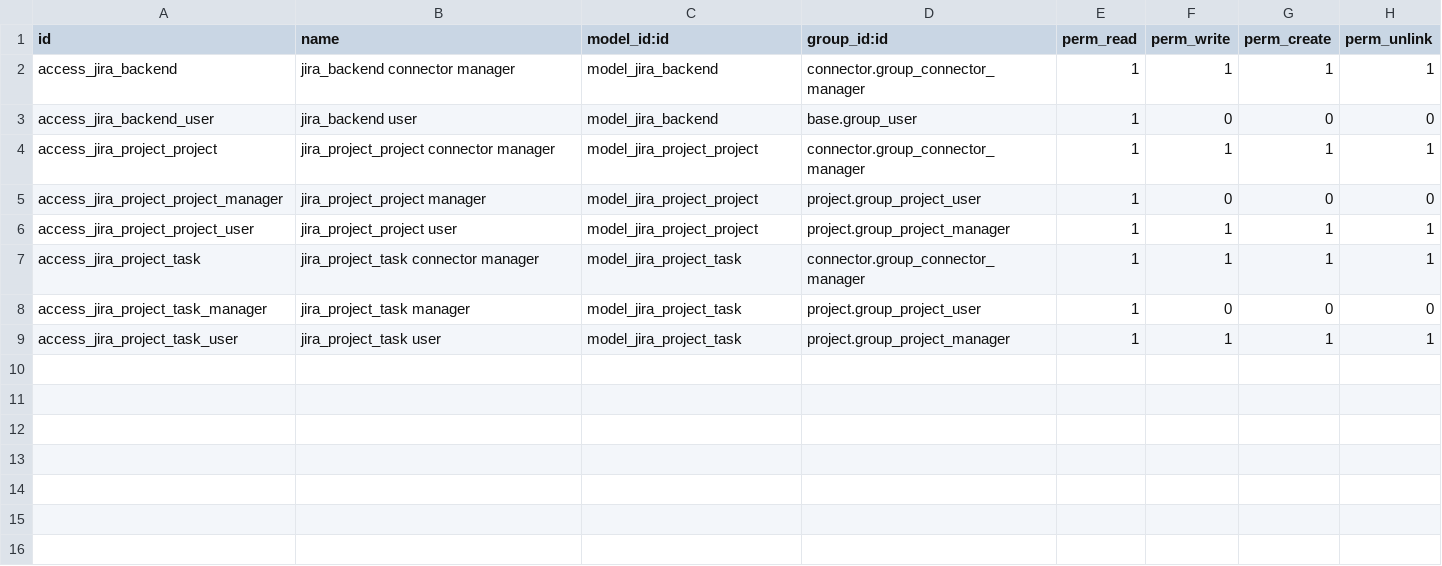
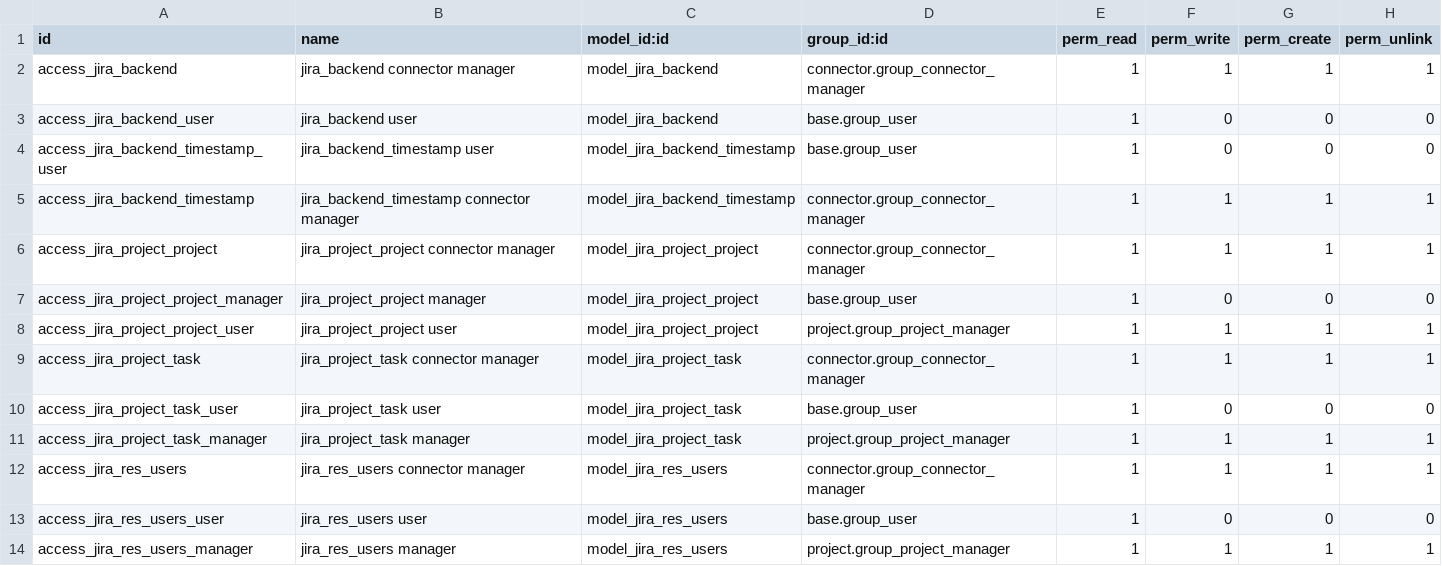
Before and after one commit to OCA/connector-jira, a CSV file: connector_jira/security/ir.model.access.csv, drawn as a sheet.

Commit message:
Link users and import tasks assignees

```diff
--- a/connector_jira/security/ir.model.access.csv
+++ b/connector_jira/security/ir.model.access.csv
@@ -3,7 +3,12 @@
 "access_jira_backend_user","jira_backend user","model_jira_backend","base.group_user",1,0,0,0
+"access_jira_backend_timestamp_user","jira_backend_timestamp user","model_jira_backend_timestamp","base.group_user",1,0,0,0
+"access_jira_backend_timestamp","jira_backend_timestamp connector manager","model_jira_backend_timestamp","connector.group_connector_manager",1,1,1,1
 "access_jira_project_project","jira_project_project connector manager","model_jira_project_project","connector.group_connector_manager",1,1,1,1
-"access_jira_project_project_manager","jira_project_project manager","model_jira_project_project","project.group_project_user",1,0,0,0
+"access_jira_project_project_manager","jira_project_project manager","model_jira_project_project","base.group_user",1,0,0,0
 "access_jira_project_project_user","jira_project_project user","model_jira_project_project","project.group_project_manager",1,1,1,1
 "access_jira_project_task","jira_project_task connector manager","model_jira_project_task","connector.group_connector_manager",1,1,1,1
-"access_jira_project_task_manager","jira_project_task manager","model_jira_project_task","project.group_project_user",1,0,0,0
-"access_jira_project_task_user","jira_project_task user","model_jira_project_task","project.group_project_manager",1,1,1,1
+"access_jira_project_task_user","jira_project_task user","model_jira_project_task","base.group_user",1,0,0,0
+"access_jira_project_task_manager","jira_project_task manager","model_jira_project_task","project.group_project_manager",1,1,1,1
+"access_jira_res_users","jira_res_users connector manager","model_jira_res_users","connector.group_connector_manager",1,1,1,1
+"access_jira_res_users_user","jira_res_users user","model_jira_res_users","base.group_user",1,0,0,0
+"access_jira_res_users_manager","jira_res_users manager","model_jira_res_users","project.group_project_manager",1,1,1,1
```
Also changed, not shown: 12 other files.
